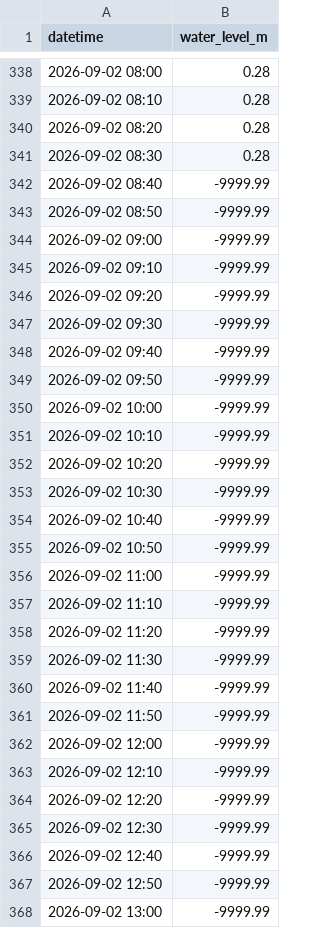
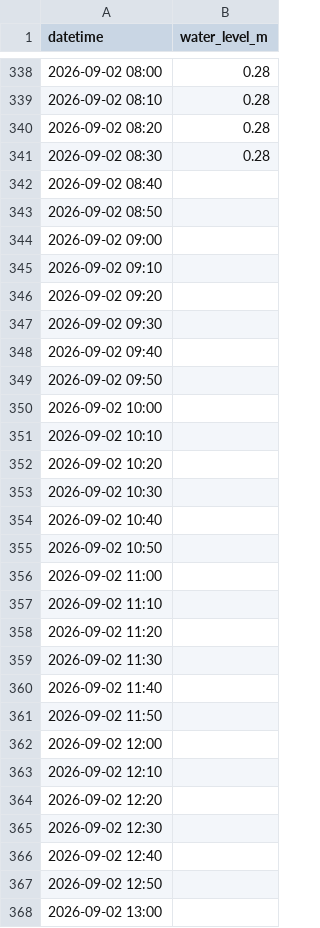
Before and after one commit to surveyhisyu/river-realtime-scraper, a CSV file: data/西里橋/西里橋-2026-08-31.csv, drawn as a sheet; only a part is shown, gaps mark what is left out; the diff covers the shown part only.

Commit message:
Add files via upload

```diff
--- a/data/西里橋/西里橋-2026-08-31.csv
+++ b/data/西里橋/西里橋-2026-08-31.csv
@@ -341,28 +341,28 @@
 2026-09-02 08:30,0.28
-2026-09-02 08:40,-9999.99
-2026-09-02 08:50,-9999.99
-2026-09-02 09:00,-9999.99
-2026-09-02 09:10,-9999.99
-2026-09-02 09:20,-9999.99
-2026-09-02 09:30,-9999.99
-2026-09-02 09:40,-9999.99
-2026-09-02 09:50,-9999.99
-2026-09-02 10:00,-9999.99
-2026-09-02 10:10,-9999.99
-2026-09-02 10:20,-9999.99
-2026-09-02 10:30,-9999.99
-2026-09-02 10:40,-9999.99
-2026-09-02 10:50,-9999.99
-2026-09-02 11:00,-9999.99
-2026-09-02 11:10,-9999.99
-2026-09-02 11:20,-9999.99
-2026-09-02 11:30,-9999.99
-2026-09-02 11:40,-9999.99
-2026-09-02 11:50,-9999.99
-2026-09-02 12:00,-9999.99
-2026-09-02 12:10,-9999.99
-2026-09-02 12:20,-9999.99
-2026-09-02 12:30,-9999.99
-2026-09-02 12:40,-9999.99
-2026-09-02 12:50,-9999.99
-2026-09-02 13:00,-9999.99
+2026-09-02 08:40,
+2026-09-02 08:50,
+2026-09-02 09:00,
+2026-09-02 09:10,
+2026-09-02 09:20,
+2026-09-02 09:30,
+2026-09-02 09:40,
+2026-09-02 09:50,
+2026-09-02 10:00,
+2026-09-02 10:10,
+2026-09-02 10:20,
+2026-09-02 10:30,
+2026-09-02 10:40,
+2026-09-02 10:50,
+2026-09-02 11:00,
+2026-09-02 11:10,
+2026-09-02 11:20,
+2026-09-02 11:30,
+2026-09-02 11:40,
+2026-09-02 11:50,
+2026-09-02 12:00,
+2026-09-02 12:10,
+2026-09-02 12:20,
+2026-09-02 12:30,
+2026-09-02 12:40,
+2026-09-02 12:50,
+2026-09-02 13:00,
```
Also changed, not shown: 17 edited cells elsewhere in this file.
